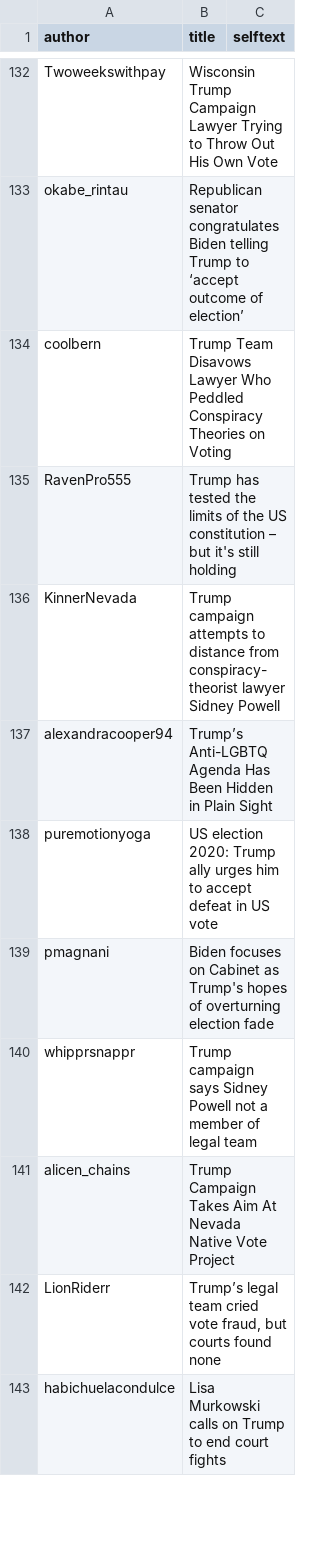
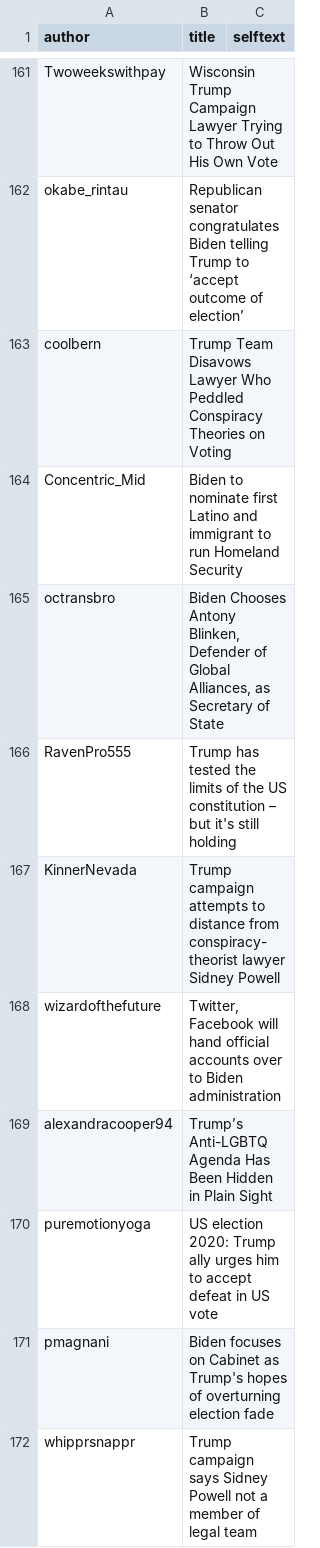
Before and after one commit to ClemenceG/final_project_election_reddit_analysis, a CSV file: data/filtered_politics_20201123.csv, drawn as a sheet; only a part is shown, gaps mark what is left out; the shorter side is filled out with more unchanged rows; the diff covers the shown part only; the diff names each change by its address in the sheet, - before the commit and + after, or states it on an @@ line.

```diff
--- a/data/filtered_politics_20201123.csv
+++ b/data/filtered_politics_20201123.csv
+row 164: Concentric_Mid | Biden to nominate first Latino and immigrant to run Homeland Security
+row 165: octransbro | Biden Chooses Antony Blinken, Defender of Global Alliances, as Secretary of State
+row 168: wizardofthefuture | Twitter, Facebook will hand official accounts over to Biden administration
```
Also changed, not shown: 42 added rows elsewhere in this file, 1 other file.
